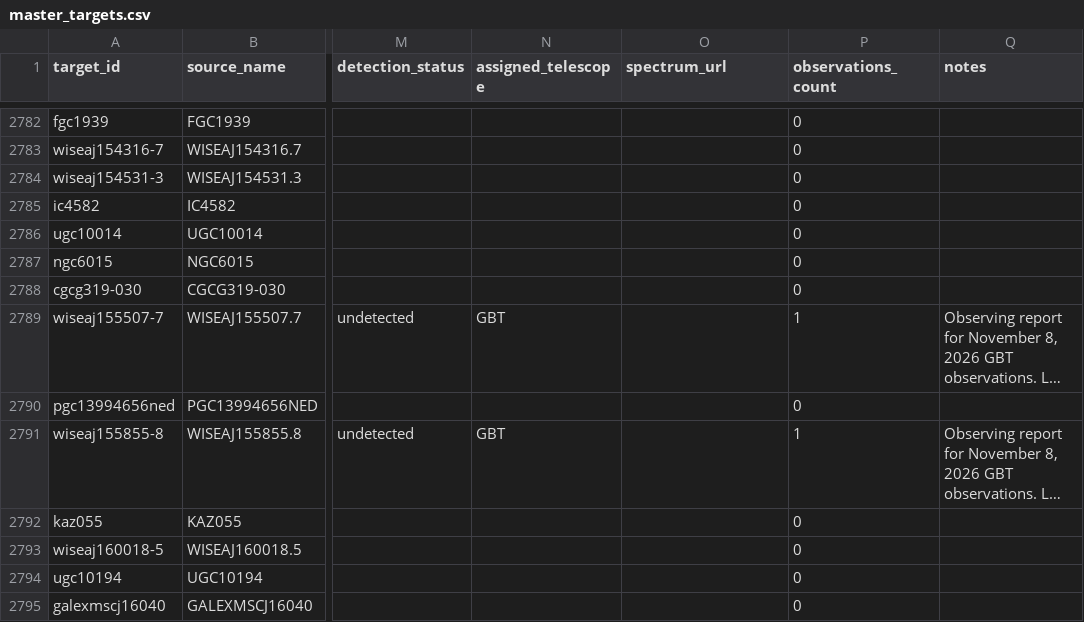
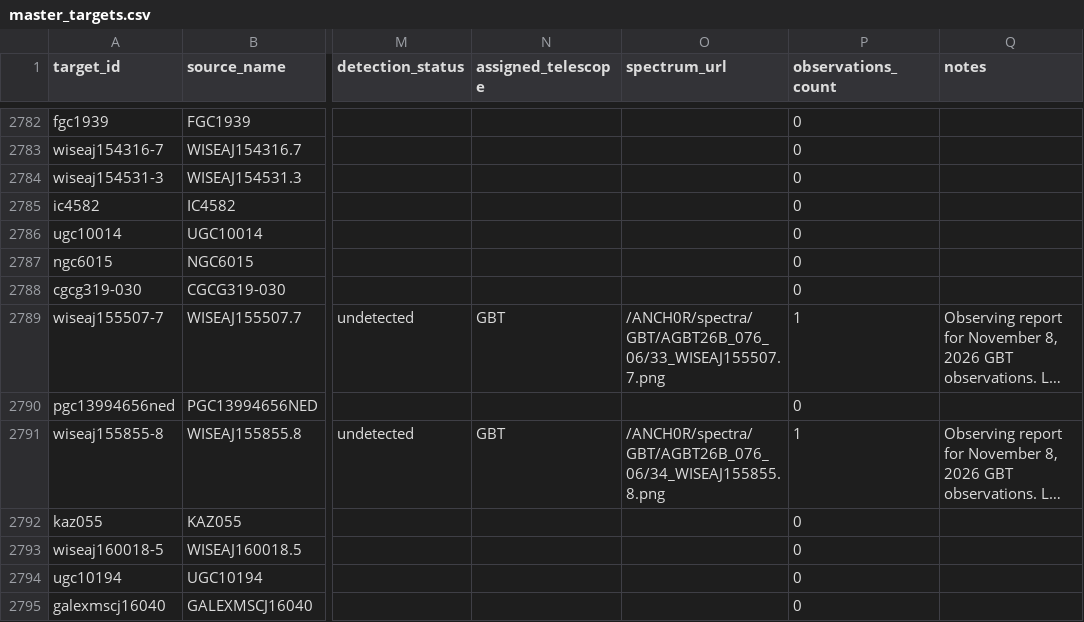
Before and after one commit to dpesce/ANCH0R, a CSV file: data/master_targets.csv, drawn as a sheet; only a part is shown, gaps mark what is left out; long unchanged cells end in …; the diff covers the shown part only; the diff names each change by its address in the sheet, - before the commit and + after, or states it on an @@ line.

```diff
--- a/data/master_targets.csv
+++ b/data/master_targets.csv
-O2789 (spectrum_url): (empty)
+O2789 (spectrum_url): /ANCH0R/spectra/GBT/AGBT26B_076_06/33_WISEAJ155507.7.png
-O2791 (spectrum_url): (empty)
+O2791 (spectrum_url): /ANCH0R/spectra/GBT/AGBT26B_076_06/34_WISEAJ155855.8.png
```
Also changed, not shown: 37 edited cells elsewhere in this file, data/observations.csv, 41 other files.
